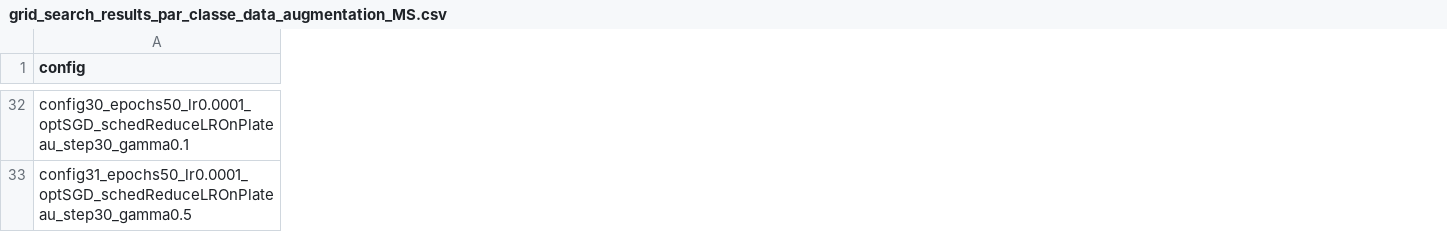
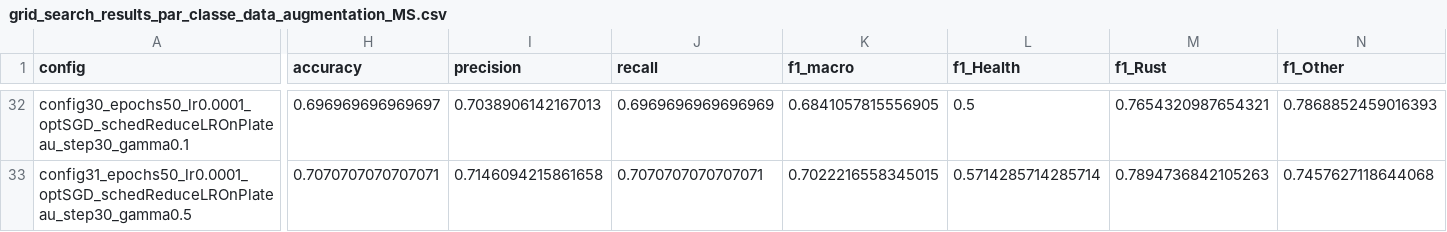
Before and after one commit to tinyhurricaneclarity/projet-deep-learning-m1, a CSV file: resnet18/src/resnet18_MS/results/grid_search_results_par_classe_data_augmentation_MS.csv, drawn as a sheet; only a part is shown, gaps mark what is left out; the diff covers the shown part only; the diff names each change by its address in the sheet, - before the commit and + after, or states it on an @@ line.

```diff
--- a/resnet18/src/resnet18_MS/results/grid_search_results_par_classe_data_augmentation_MS.csv
+++ b/resnet18/src/resnet18_MS/results/grid_search_results_par_classe_data_augmentation_MS.csv
+column H (accuracy), rows 32-33: 0.696969696969697 | 0.7070707070707071
+column I (precision), rows 32-33: 0.7038906142167013 | 0.7146094215861658
+column J (recall), rows 32-33: 0.6969696969696969 | 0.7070707070707071
+column K (f1_macro), rows 32-33: 0.6841057815556905 | 0.7022216558345015
+column L (f1_Health), rows 32-33: 0.5 | 0.5714285714285714
+column M (f1_Rust), rows 32-33: 0.7654320987654321 | 0.7894736842105263
+column N (f1_Other), rows 32-33: 0.7868852459016393 | 0.7457627118644068
```
Also changed, not shown: 125 edited cells elsewhere in this file, resnet18/src/resnet18_RGB/results/grid_search_results_par_classe_data_augmentation.csv, 39 other files.
